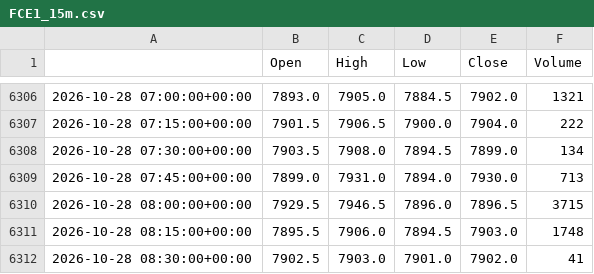
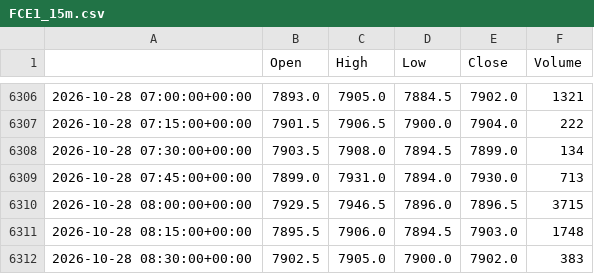
Before and after one commit to loljack01/AutoTrader, a CSV file: data/cache/FCE1_15m.csv, drawn as a sheet; only a part is shown, gaps mark what is left out.

```diff
--- a/data/cache/FCE1_15m.csv
+++ b/data/cache/FCE1_15m.csv
@@ -6311,2 +6311,2 @@
 2026-10-28 08:15:00+00:00,7895.5,7906.0,7894.5,7903.0,1748
-2026-10-28 08:30:00+00:00,7902.5,7903.0,7901.0,7902.0,41
+2026-10-28 08:30:00+00:00,7902.5,7905.0,7900.0,7902.0,383
```
Also changed, not shown: data/cache/FCE1_5m.csv, 1 other file.
